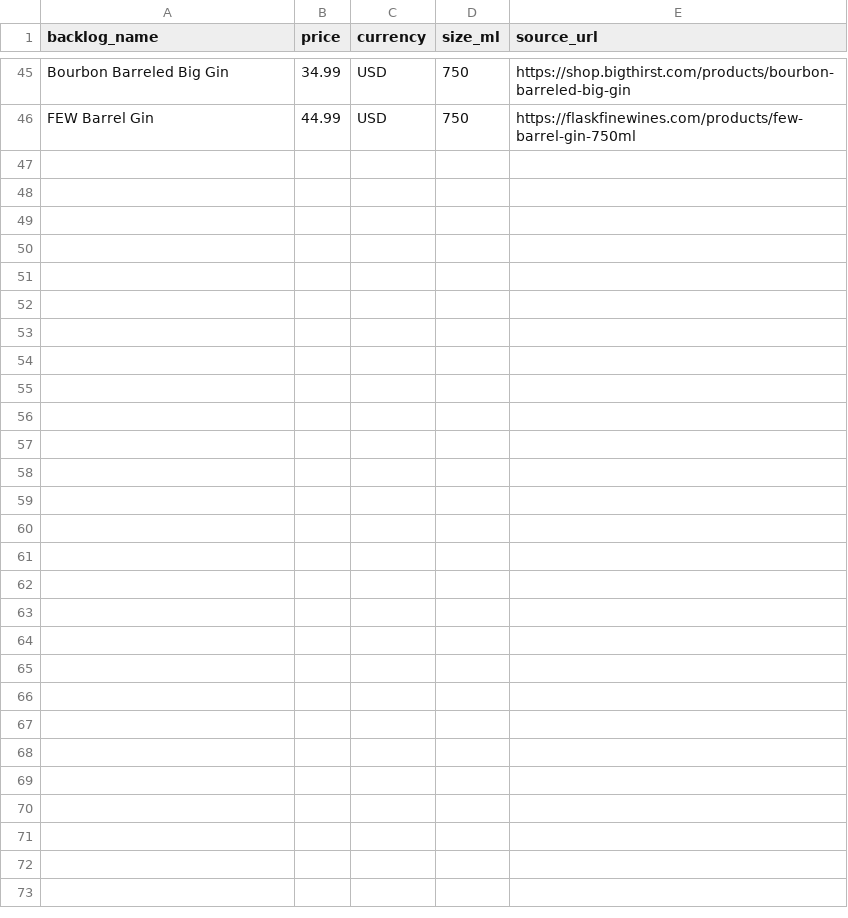
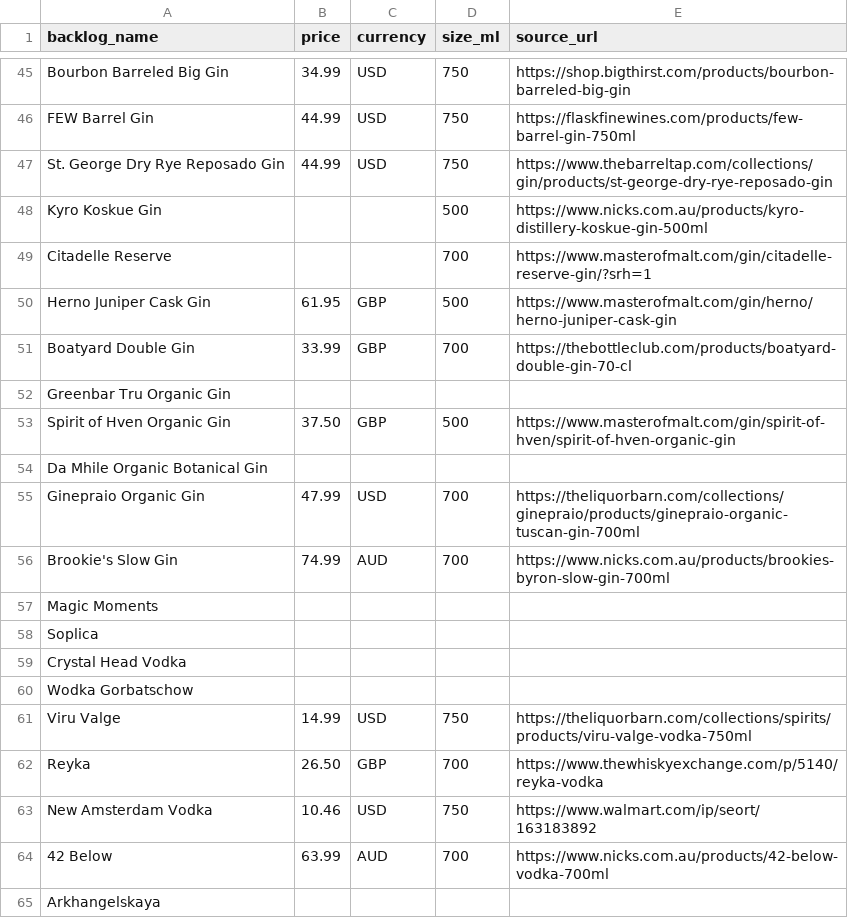
Before and after one commit to nguyenphucle15-maker/spirit-card, a TSV file: data/prices/batches/out_04.tsv, drawn as a sheet; only a part is shown, gaps mark what is left out; the diff covers the shown part only.

```diff
--- a/data/prices/batches/out_04.tsv
+++ b/data/prices/batches/out_04.tsv
@@ -46 +46,20 @@ Bourbon Barreled Big Gin	34.99	USD	750	https://shop.bigthirst.com/products/bourb
 FEW Barrel Gin	44.99	USD	750	https://flaskfinewines.com/products/few-barrel-gin-750ml
+St. George Dry Rye Reposado Gin	44.99	USD	750	https://www.thebarreltap.com/collections/gin/products/st-george-dry-rye-reposado-gin
+Kyro Koskue Gin			500	https://www.nicks.com.au/products/kyro-distillery-koskue-gin-500ml
+Citadelle Reserve			700	https://www.masterofmalt.com/gin/citadelle-reserve-gin/?srh=1
+Herno Juniper Cask Gin	61.95	GBP	500	https://www.masterofmalt.com/gin/herno/herno-juniper-cask-gin
+Boatyard Double Gin	33.99	GBP	700	https://thebottleclub.com/products/boatyard-double-gin-70-cl
+Greenbar Tru Organic Gin				
+Spirit of Hven Organic Gin	37.50	GBP	500	https://www.masterofmalt.com/gin/spirit-of-hven/spirit-of-hven-organic-gin
+Da Mhile Organic Botanical Gin				
+Ginepraio Organic Gin	47.99	USD	700	https://theliquorbarn.com/collections/ginepraio/products/ginepraio-organic-tuscan-gin-700ml
+Brookie's Slow Gin	74.99	AUD	700	https://www.nicks.com.au/products/brookies-byron-slow-gin-700ml
+Magic Moments				
+Soplica				
+Crystal Head Vodka				
+Wodka Gorbatschow				
+Viru Valge	14.99	USD	750	https://theliquorbarn.com/collections/spirits/products/viru-valge-vodka-750ml
+Reyka	26.50	GBP	700	https://www.thewhiskyexchange.com/p/5140/reyka-vodka
+New Amsterdam Vodka	10.46	USD	750	https://www.walmart.com/ip/seort/163183892
+42 Below	63.99	AUD	700	https://www.nicks.com.au/products/42-below-vodka-700ml
+Arkhangelskaya				
```
Also changed, not shown: 17 added rows and 4 edited cells elsewhere in this file, data/prices/brandy_foreign.tsv, data/prices/gin_foreign.tsv, 6 other files.
